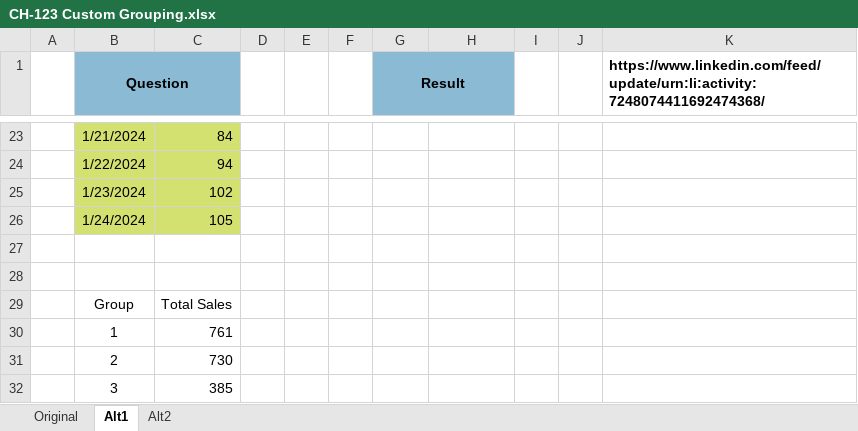
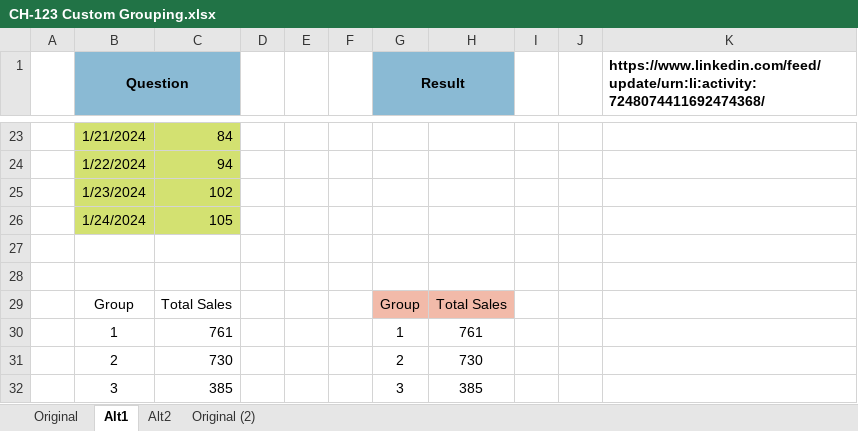
Before and after one commit to ziggle/PowerQueryBitsAndPieces, an Excel workbook: CH-123 Custom Grouping.xlsx, sheet Alt1, drawn as a sheet; only a part is shown, gaps mark what is left out; values as stored, in another font and other column widths than the file's, no borders; the diff names each change by its address in the sheet, - before the commit and + after, or states it on an @@ line.

```diff
--- a/CH-123 Custom Grouping.xlsx (sheet Alt1)
+++ b/CH-123 Custom Grouping.xlsx (sheet Alt1)
+sheet tab: Original (2)
-G29 (Result): (empty)
+G29 (Result): Group
-G29:H29 fill: none
+G29:H29 fill: #F2BAA9
-H29: (empty)
+H29: Total Sales
-G30 (Result): (empty)
+G30 (Result): 1
-H30: (empty)
+H30: 761
-G31 (Result): (empty)
+G31 (Result): 2
-H31: (empty)
+H31: 730
-G32 (Result): (empty)
+G32 (Result): 3
-H32: (empty)
+H32: 385
```
